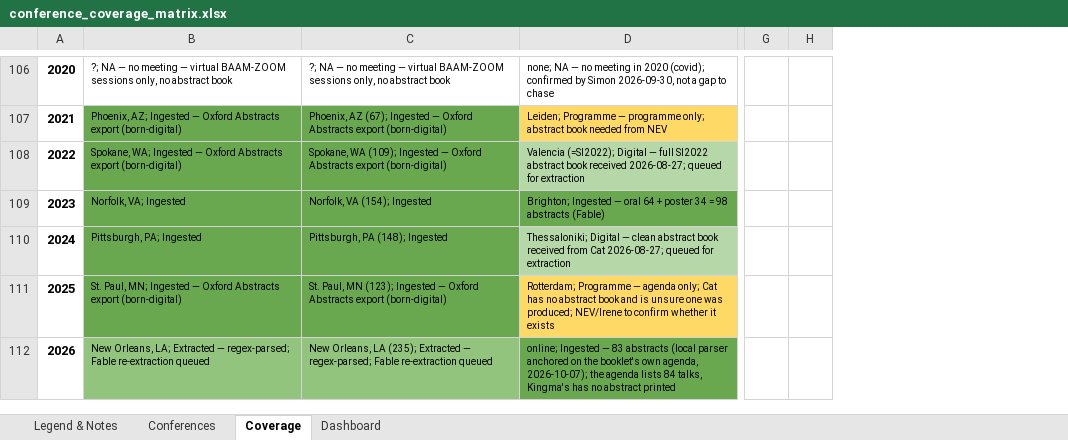
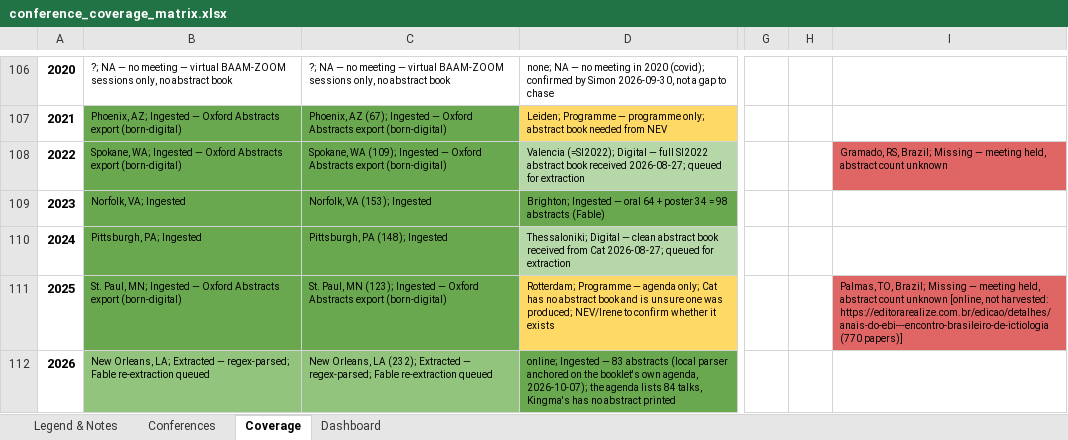
Before and after one commit to SimonDedman/elasmo_analyses, an Excel workbook: database/conference_coverage_matrix.xlsx, sheet Coverage, drawn as a sheet; only a part is shown, gaps mark what is left out; values as stored, in another font and other column widths than the file's, no borders; removed rows and columns are numbered as before the commit, all else as after; the diff covers the shown part only; the diff names each change by its address in the sheet, - before the commit and + after, or states it on an @@ line.

```diff
--- a/database/conference_coverage_matrix.xlsx (sheet Coverage)
+++ b/database/conference_coverage_matrix.xlsx (sheet Coverage)
-column H, empty
+column H, empty
+column I, rows 108-111: Gramado, RS, Brazil; Missing — meeting held, abstract count unknown |  |  | Palmas, TO, Brazil; Missing — meeting held, abstract count unknown [online, not harvested: https://editorarealize.com.br/edicao/detalhes/anais-do-ebi---encontro-brasileiro-de-ictiologia (770 papers)]
-C109: Norfolk, VA (154); Ingested
+C109: Norfolk, VA (153); Ingested
-C112: …Orleans, LA (235); Extracted —…
+C112: …Orleans, LA (232); Extracted —…
```
Also changed, not shown: 8 edited cells and cell formats elsewhere in this sheet, sheet Conferences, sheet Dashboard, outputs/conference_coverage_matrix.xlsx, 37 other files.
